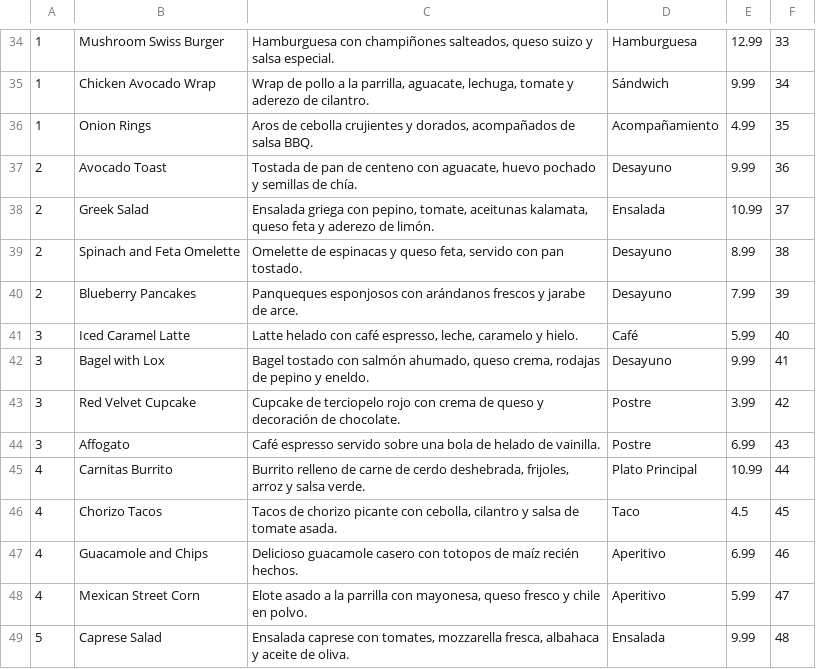
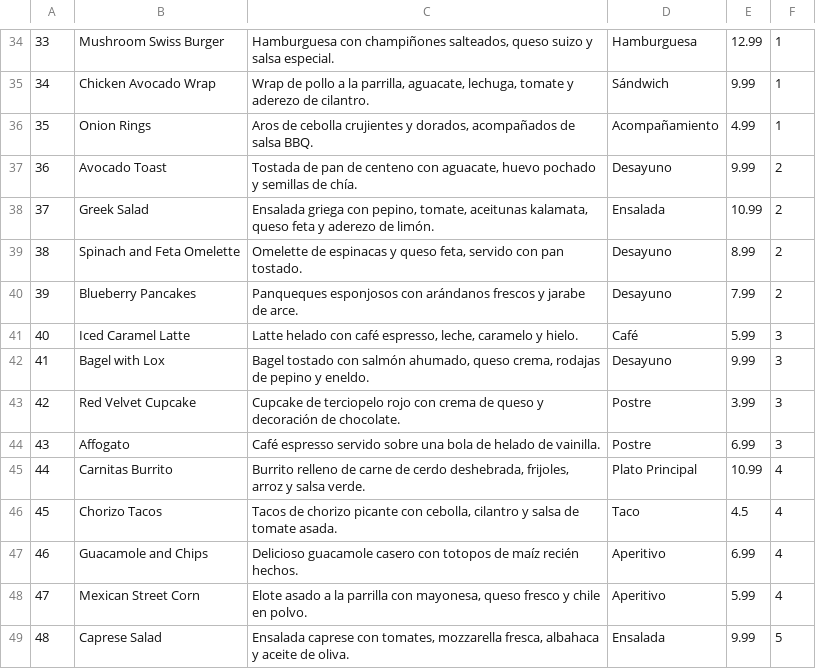
Before and after one commit to Tomasteawita/43410_TomasCueva, a CSV file: RestAnalytics_DataBase/csv/dishes.csv, drawn as a sheet; only a part is shown, gaps mark what is left out; the diff covers the shown part only; the diff names each change by its address in the sheet, - before the commit and + after, or states it on an @@ line.

```diff
--- a/RestAnalytics_DataBase/csv/dishes.csv
+++ b/RestAnalytics_DataBase/csv/dishes.csv
-A34: 1
+A34: 33
-F34: 33
+F34: 1
-A35: 1
+A35: 34
-F35: 34
+F35: 1
-A36: 1
+A36: 35
-F36: 35
+F36: 1
-A37: 2
+A37: 36
-F37: 36
+F37: 2
-A38: 2
+A38: 37
-F38: 37
+F38: 2
-A39: 2
+A39: 38
-F39: 38
+F39: 2
-A40: 2
+A40: 39
-F40: 39
+F40: 2
-A41: 3
+A41: 40
-F41: 40
+F41: 3
-A42: 3
+A42: 41
-F42: 41
+F42: 3
-A43: 3
+A43: 42
-F43: 42
+F43: 3
-A44: 3
+A44: 43
-F44: 43
+F44: 3
-A45: 4
+A45: 44
-F45: 44
+F45: 4
-A46: 4
+A46: 45
-F46: 45
+F46: 4
-A47: 4
+A47: 46
-F47: 46
+F47: 4
-A48: 4
+A48: 47
-F48: 47
+F48: 4
-A49: 5
+A49: 48
-F49: 48
+F49: 5
```
Also changed, not shown: 1 added row, 1 removed row and 108 edited cells elsewhere in this file, RestAnalytics_DataBase/csv/administratives.csv, RestAnalytics_DataBase/csv/restaurants.csv, 5 other files.
